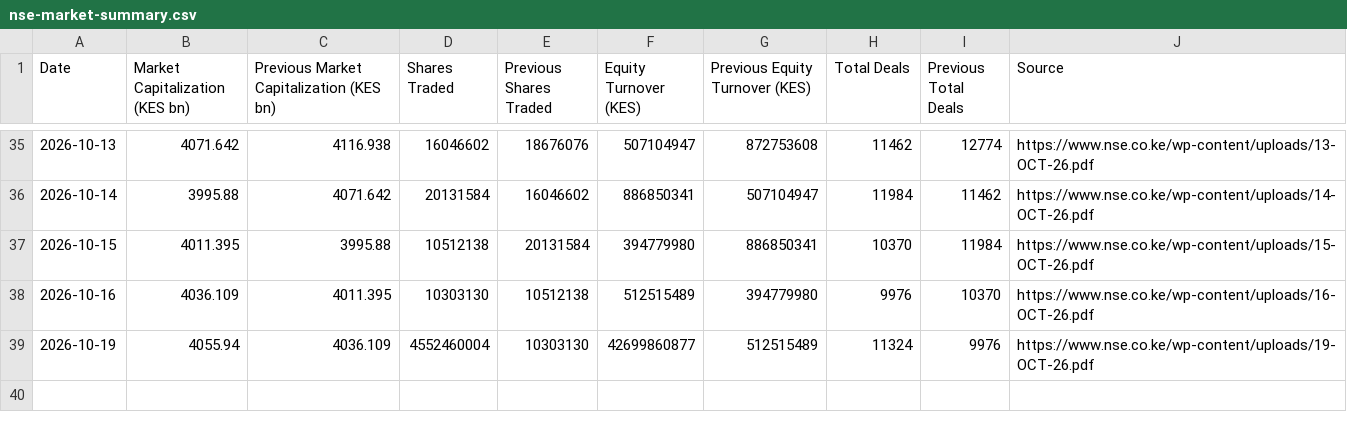
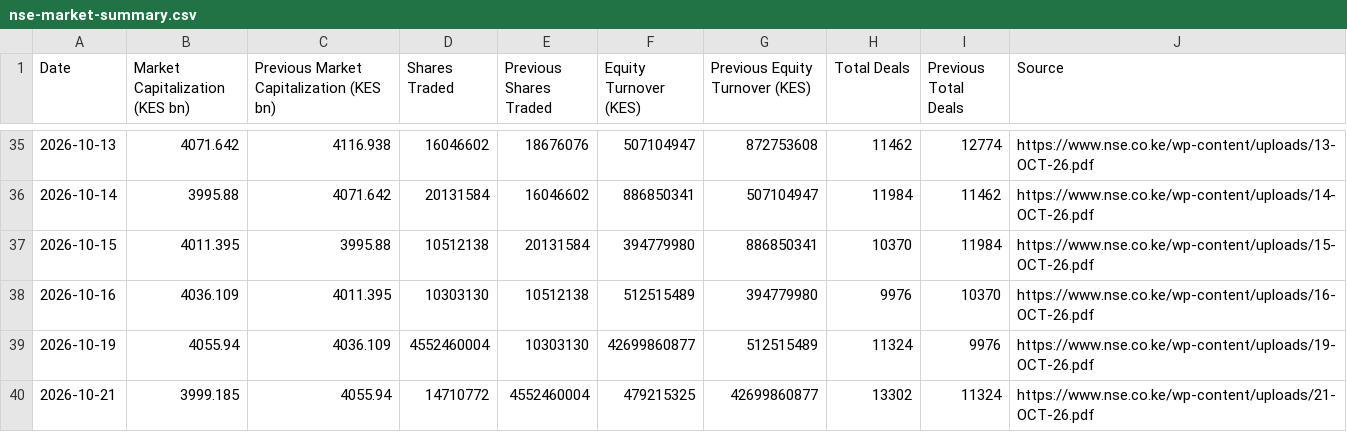
Before and after one commit to Coinimain/kenyanmmf, a CSV file: nse-market-summary.csv, drawn as a sheet; only a part is shown, gaps mark what is left out.

```diff
--- a/nse-market-summary.csv
+++ b/nse-market-summary.csv
@@ -39 +39,2 @@ Date,Market Capitalization (KES bn),Previous Market Capitalization (KES bn),Shar
 2026-10-19,4055.94,4036.109,4552460004,10303130,42699860877,512515489,11324,9976,https://www.nse.co.ke/wp-content/uploads/19-OCT-26.pdf
+2026-10-21,3999.185,4055.94,14710772,4552460004,479215325,42699860877,13302,11324,https://www.nse.co.ke/wp-content/uploads/21-OCT-26.pdf
```
Also changed, not shown: nse-market-indices.csv, 1 other file.
